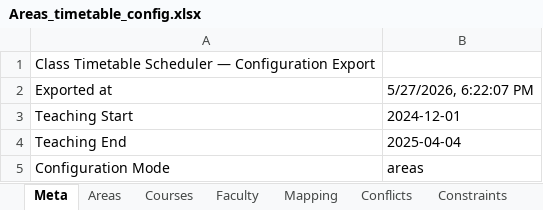
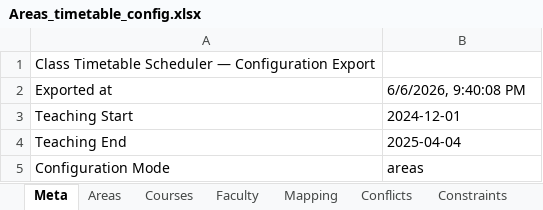
Before and after one commit to DevadattaP/timetable_scheduler, an Excel workbook: static/Areas_timetable_config.xlsx, sheet Meta, drawn as a sheet; values as stored, in another font and other column widths than the file's, no borders; the diff names each change by its address in the sheet, - before the commit and + after, or states it on an @@ line.

```diff
--- a/static/Areas_timetable_config.xlsx (sheet Meta)
+++ b/static/Areas_timetable_config.xlsx (sheet Meta)
-B2: 5/27/2026, 6:22:07 PM
+B2: 6/6/2026, 9:40:08 PM
```
Also changed, not shown: sheet Timetable, sheet Faculty, static/Sections_timetable_config.xlsx, 6 other files.
